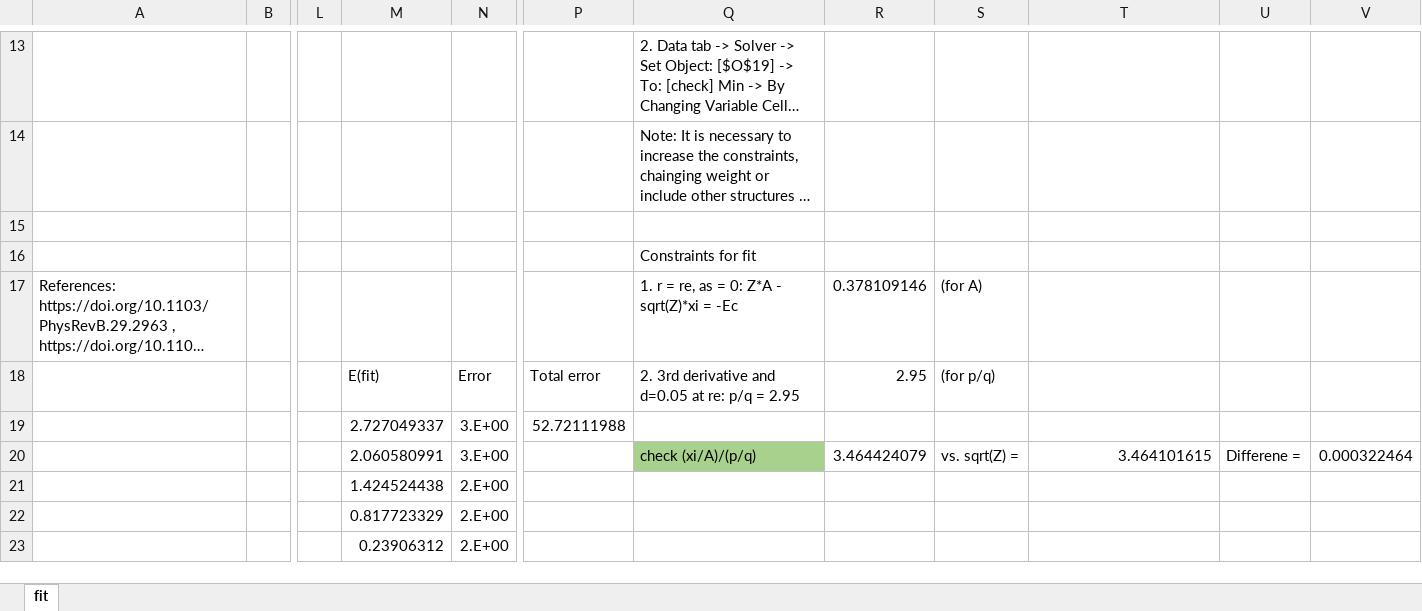
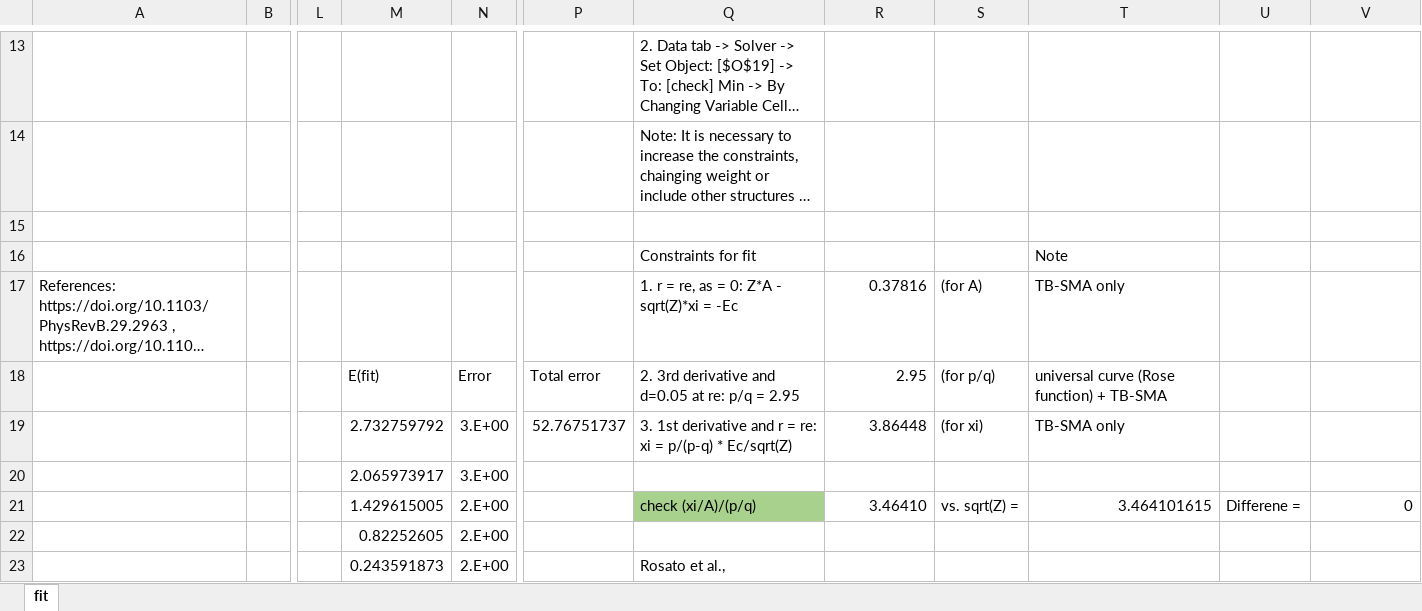
Before and after one commit to by-student-2017/lammps_education_metal_win, an Excel workbook: potentials/smatb/Rose_function.xlsx, sheet fit, drawn as a sheet; only a part is shown, gaps mark what is left out; long unchanged cells end in …; values as stored, in another font and other column widths than the file's, no borders; charts and pictures not drawn; the diff covers the shown part only; the diff names each change by its address in the sheet, - before the commit and + after, or states it on an @@ line.

Commit message:
Add files via upload

```diff
--- a/potentials/smatb/Rose_function.xlsx (sheet fit)
+++ b/potentials/smatb/Rose_function.xlsx (sheet fit)
-T16: (empty)
+T16: Note
-R17: 0.378109146
+R17: 0.37816
-T17: (empty)
+T17: TB-SMA only
-T18: (empty)
+T18: universal curve (Rose function) + TB-SMA
-M19: 2.727049337
+M19: 2.732759792
-P19: 52.72111988
+P19: 52.76751737
-Q19: (empty)
+Q19: 3. 1st derivative and r = re: xi = p/(p-q) * Ec/sqrt(Z)
-R19: (empty)
+R19: 3.86448
-S19: (empty)
+S19: (for xi)
-T19: (empty)
+T19: TB-SMA only
-M20: 2.060580991
+M20: 2.065973917
-Q20: check (xi/A)/(p/q)
+Q20: (empty)
-Q20 fill: #A9D18E
+Q20 fill: none
-R20: 3.464424079
+R20: (empty)
-S20: vs. sqrt(Z) =
+S20: (empty)
-T20: 3.464101615
+T20: (empty)
-U20: Differene =
+U20: (empty)
-V20: 0.000322464
+V20: (empty)
-M21: 1.424524438
+M21: 1.429615005
-Q21: (empty)
+Q21: check (xi/A)/(p/q)
-Q21 fill: none
+Q21 fill: #A9D18E
-R21: (empty)
+R21: 3.46410
-S21: (empty)
+S21: vs. sqrt(Z) =
-T21: (empty)
+T21: 3.464101615
-U21: (empty)
+U21: Differene =
-V21: (empty)
+V21: 0
-M22: 0.817723329
+M22: 0.82252605
-M23: 0.23906312
+M23: 0.243591873
-Q23: (empty)
+Q23: Rosato et al.,
```
Also changed, not shown: 467 edited cells and cell formats elsewhere in this sheet, formulas that keep their value, charts or pictures.
